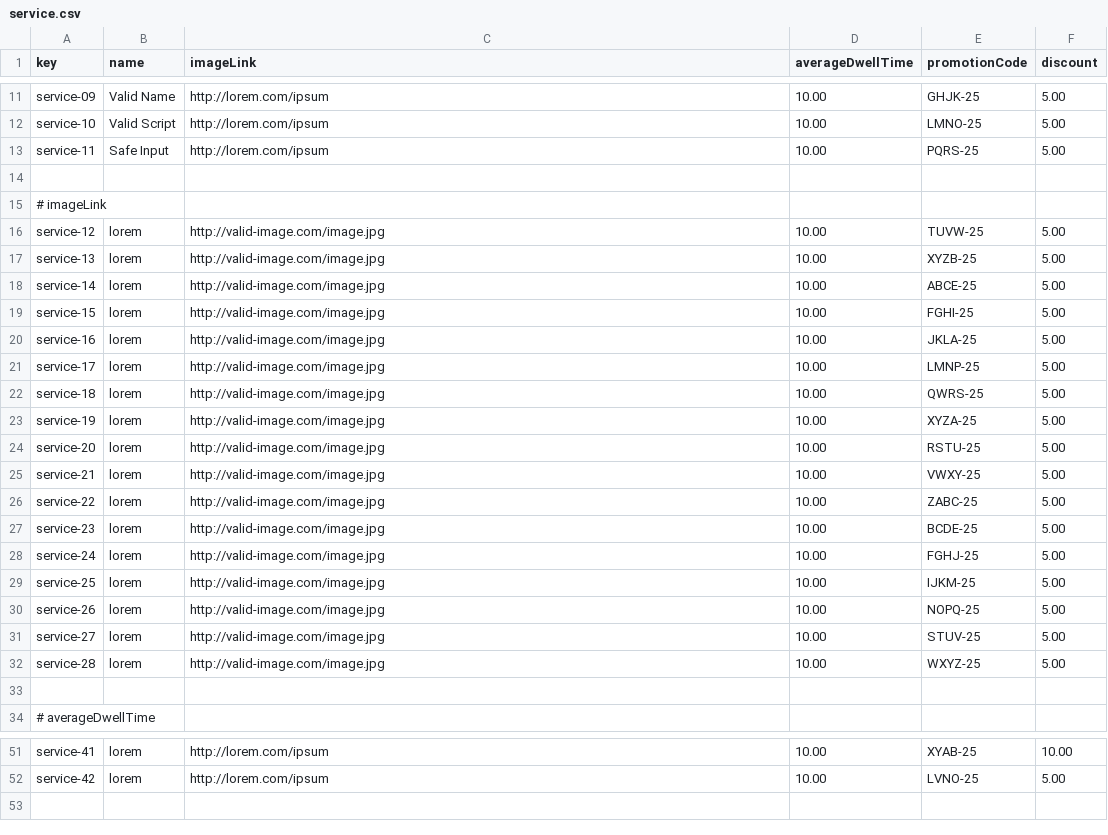
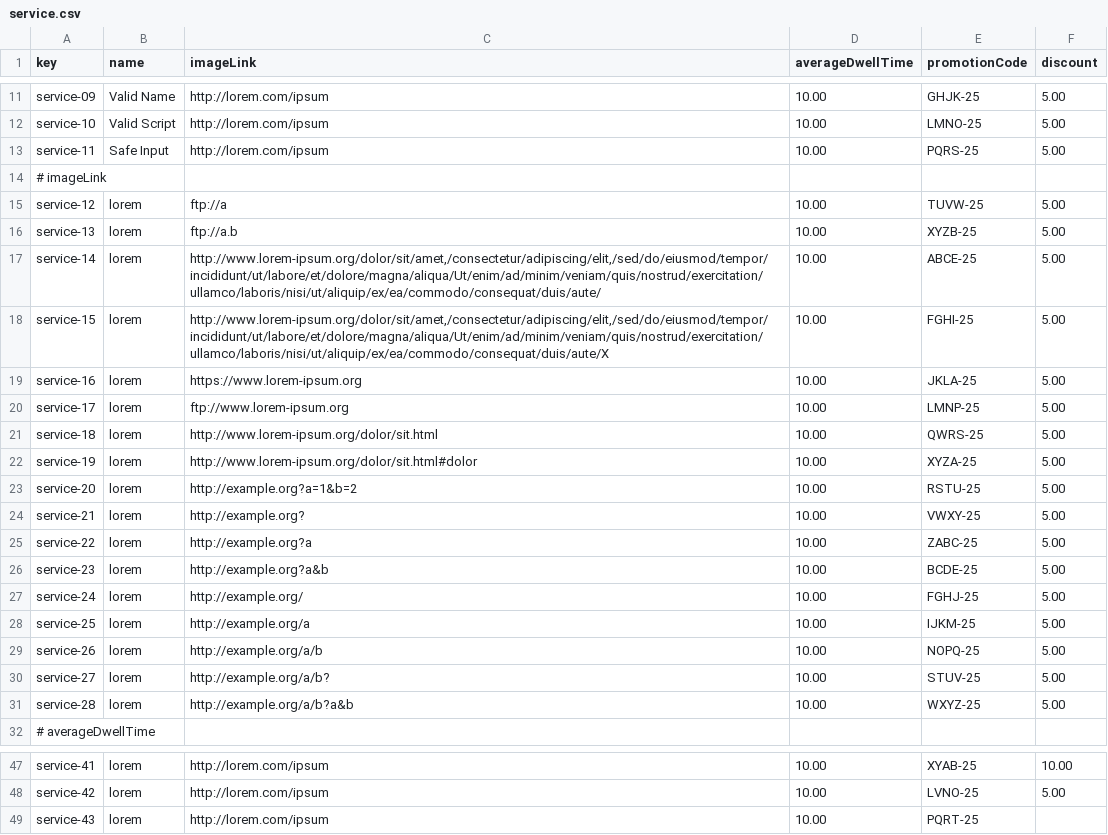
Before and after one commit to rubpergar/Acme-ANS-D02, a CSV file: src/main/resources/WEB-INF/data/sample/service.csv, drawn as a sheet; only a part is shown, gaps mark what is left out; the diff covers the shown part only.

```diff
--- a/src/main/resources/WEB-INF/data/sample/service.csv
+++ b/src/main/resources/WEB-INF/data/sample/service.csv
@@ -13,22 +13,20 @@ service-10,Valid Script,http://lorem.com/ipsum,10.00,LMNO-25,5.00
 service-11,Safe Input,http://lorem.com/ipsum,10.00,PQRS-25,5.00
-
 # imageLink
-service-12,lorem,http://valid-image.com/image.jpg,10.00,TUVW-25,5.00
-service-13,lorem,http://valid-image.com/image.jpg,10.00,XYZB-25,5.00
-service-14,lorem,http://valid-image.com/image.jpg,10.00,ABCE-25,5.00
-service-15,lorem,http://valid-image.com/image.jpg,10.00,FGHI-25,5.00
-service-16,lorem,http://valid-image.com/image.jpg,10.00,JKLA-25,5.00
-service-17,lorem,http://valid-image.com/image.jpg,10.00,LMNP-25,5.00
-service-18,lorem,http://valid-image.com/image.jpg,10.00,QWRS-25,5.00
-service-19,lorem,http://valid-image.com/image.jpg,10.00,XYZA-25,5.00
-service-20,lorem,http://valid-image.com/image.jpg,10.00,RSTU-25,5.00
-service-21,lorem,http://valid-image.com/image.jpg,10.00,VWXY-25,5.00
-service-22,lorem,http://valid-image.com/image.jpg,10.00,ZABC-25,5.00
-service-23,lorem,http://valid-image.com/image.jpg,10.00,BCDE-25,5.00
-service-24,lorem,http://valid-image.com/image.jpg,10.00,FGHJ-25,5.00
-service-25,lorem,http://valid-image.com/image.jpg,10.00,IJKM-25,5.00
-service-26,lorem,http://valid-image.com/image.jpg,10.00,NOPQ-25,5.00
-service-27,lorem,http://valid-image.com/image.jpg,10.00,STUV-25,5.00
-service-28,lorem,http://valid-image.com/image.jpg,10.00,WXYZ-25,5.00
-
+service-12,lorem,ftp://a,10.00,TUVW-25,5.00
+service-13,lorem,ftp://a.b,10.00,XYZB-25,5.00
+service-14,lorem,"http://www.lorem-ipsum.org/dolor/sit/amet,/consectetur/adipiscing/elit,/sed/do/eiusmod/tempor/incididunt/ut/labore/et/dolore/magna/aliqua/Ut/enim/ad/minim/veniam/quis/nostrud/exercitation/ullamco/laboris/nisi/ut/aliquip/ex/ea/commodo/consequat/duis/aute/",10.00,ABCE-25,5.00
+service-15,lorem,"http://www.lorem-ipsum.org/dolor/sit/amet,/consectetur/adipiscing/elit,/sed/do/eiusmod/tempor/incididunt/ut/labore/et/dolore/magna/aliqua/Ut/enim/ad/minim/veniam/quis/nostrud/exercitation/ullamco/laboris/nisi/ut/aliquip/ex/ea/commodo/consequat/duis/aute/X",10.00,FGHI-25,5.00
+service-16,lorem,https://www.lorem-ipsum.org,10.00,JKLA-25,5.00
+service-17,lorem,ftp://www.lorem-ipsum.org,10.00,LMNP-25,5.00
+service-18,lorem,http://www.lorem-ipsum.org/dolor/sit.html,10.00,QWRS-25,5.00
+service-19,lorem,http://www.lorem-ipsum.org/dolor/sit.html#dolor,10.00,XYZA-25,5.00
+service-20,lorem,http://example.org?a=1&b=2,10.00,RSTU-25,5.00
+service-21,lorem,http://example.org?,10.00,VWXY-25,5.00
+service-22,lorem,http://example.org?a,10.00,ZABC-25,5.00
+service-23,lorem,http://example.org?a&b,10.00,BCDE-25,5.00
+service-24,lorem,http://example.org/,10.00,FGHJ-25,5.00
+service-25,lorem,http://example.org/a,10.00,IJKM-25,5.00
+service-26,lorem,http://example.org/a/b,10.00,NOPQ-25,5.00
+service-27,lorem,http://example.org/a/b?,10.00,STUV-25,5.00
+service-28,lorem,http://example.org/a/b?a&b,10.00,WXYZ-25,5.00
 # averageDwellTime
@@ -52 +48,2 @@ service-41,lorem,http://lorem.com/ipsum,10.00,XYAB-25,10.00
 service-42,lorem,http://lorem.com/ipsum,10.00,LVNO-25,5.00
+service-43,lorem,http://lorem.com/ipsum,10.00,PQRT-25,
```
Also changed, not shown: 2 removed rows and 1 edited cell elsewhere in this file, src/main/resources/WEB-INF/data/initial/user-account.csv, src/main/resources/WEB-INF/data/sample/aircraft.csv, 7 other files.
